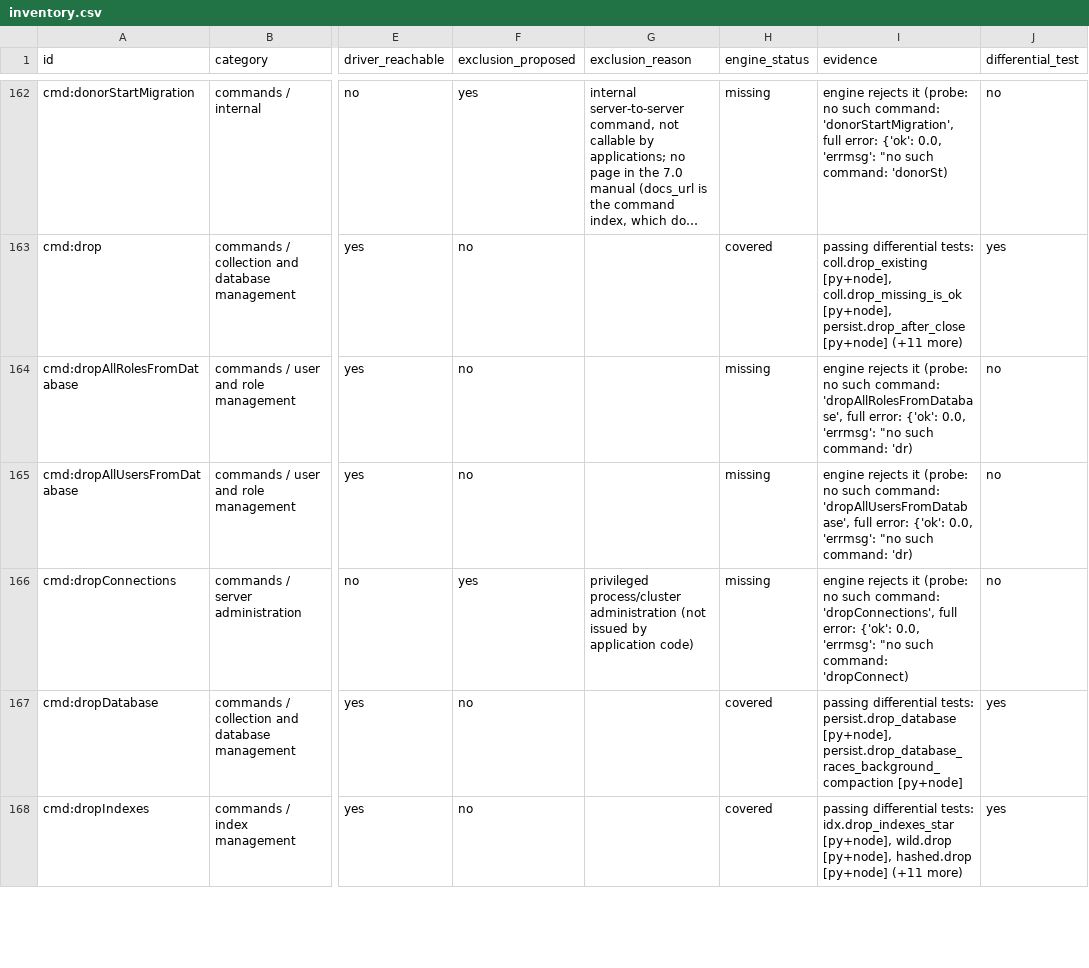
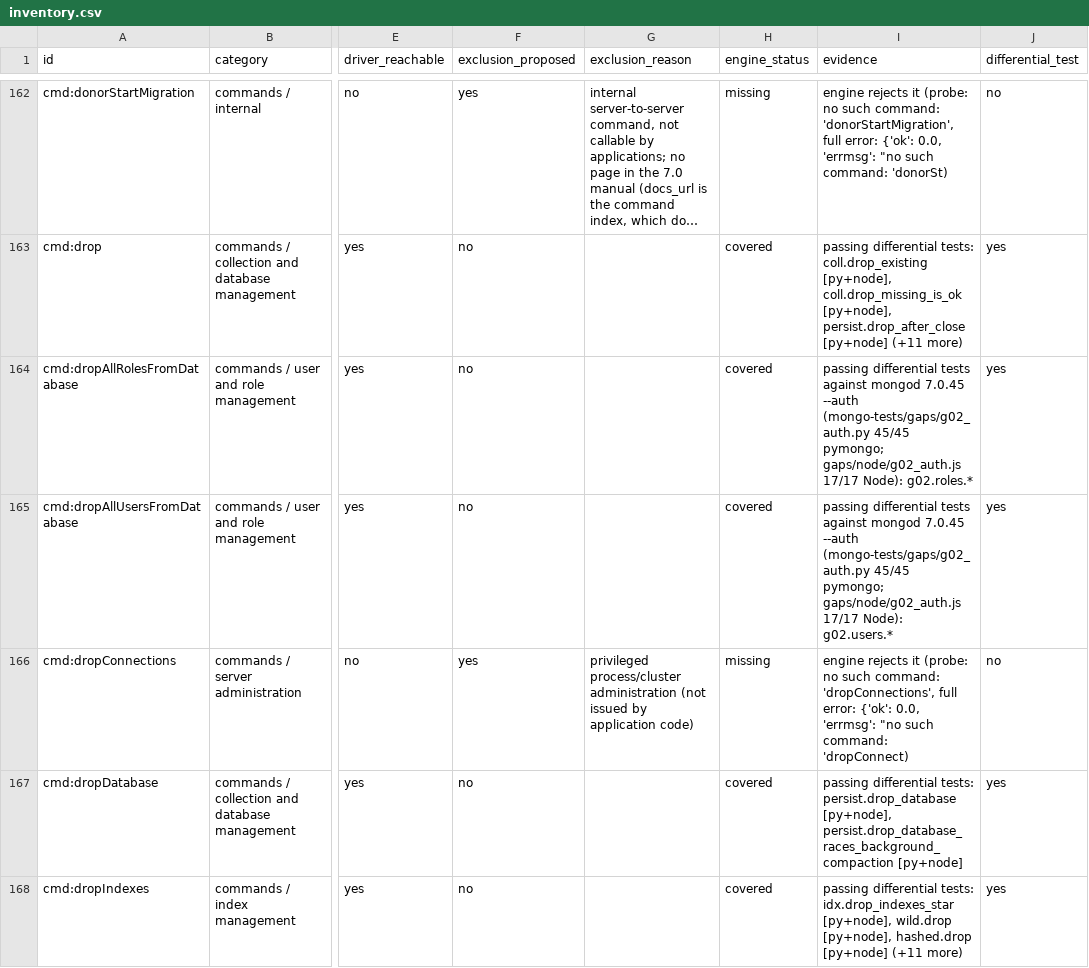
Before and after one commit to Mircoguidetti/fenvix-engine, a CSV file: compat/inventory.csv, drawn as a sheet; only a part is shown, gaps mark what is left out; long unchanged cells end in …; the diff covers the shown part only; the diff names each change by its address in the sheet, - before the commit and + after, or states it on an @@ line.

```diff
--- a/compat/inventory.csv
+++ b/compat/inventory.csv
-H164:H165 (engine_status): missing
+H164:H165 (engine_status): covered
-I164 (evidence): engine rejects it (probe: no such command: 'dropAllRolesFromDatabase', full error: {'ok': 0.0, 'errmsg': "no such command: 'dr)
+I164 (evidence): passing differential tests against mongod 7.0.45 --auth (mongo-tests/gaps/g02_auth.py 45/45 pymongo; gaps/node/g02_auth.js 17/17 Node): g02.roles.*
-J164:J165 (differential_test): no
+J164:J165 (differential_test): yes
-I165 (evidence): engine rejects it (probe: no such command: 'dropAllUsersFromDatabase', full error: {'ok': 0.0, 'errmsg': "no such command: 'dr)
+I165 (evidence): passing differential tests against mongod 7.0.45 --auth (mongo-tests/gaps/g02_auth.py 45/45 pymongo; gaps/node/g02_auth.js 17/17 Node): g02.users.*
```
Also changed, not shown: 65 edited cells elsewhere in this file, 18 other files.
